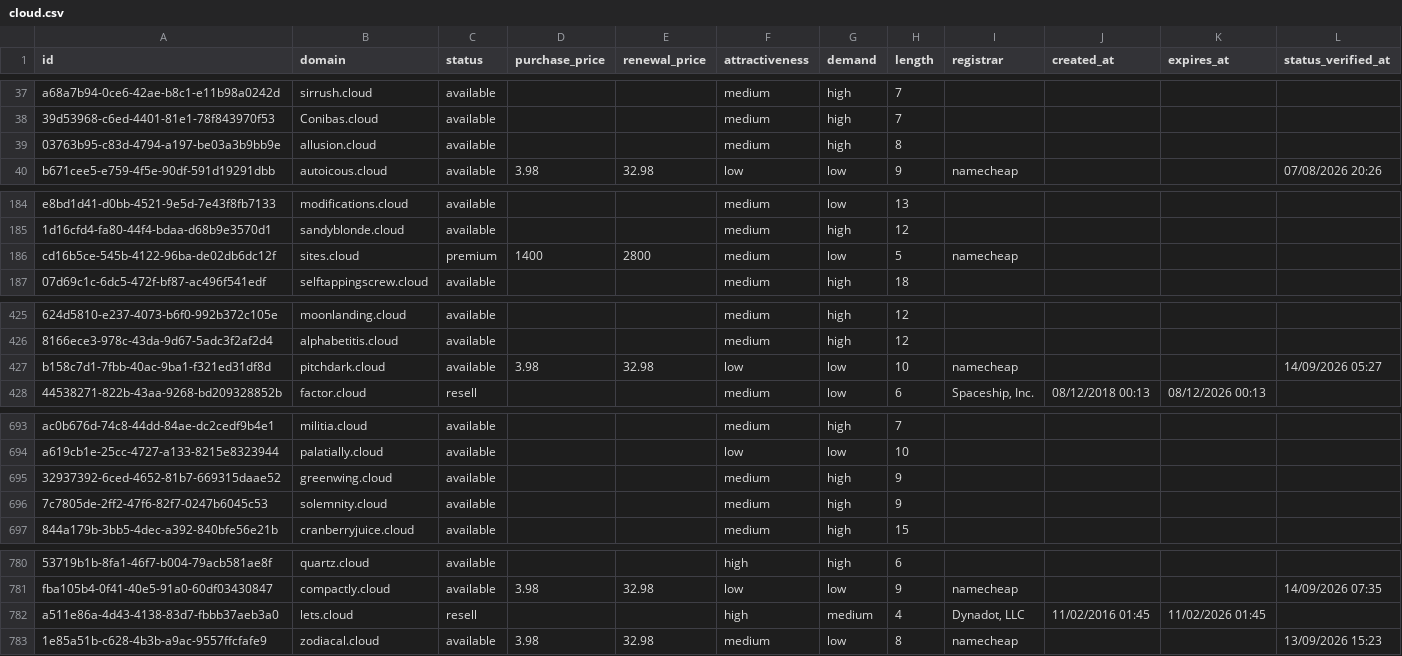
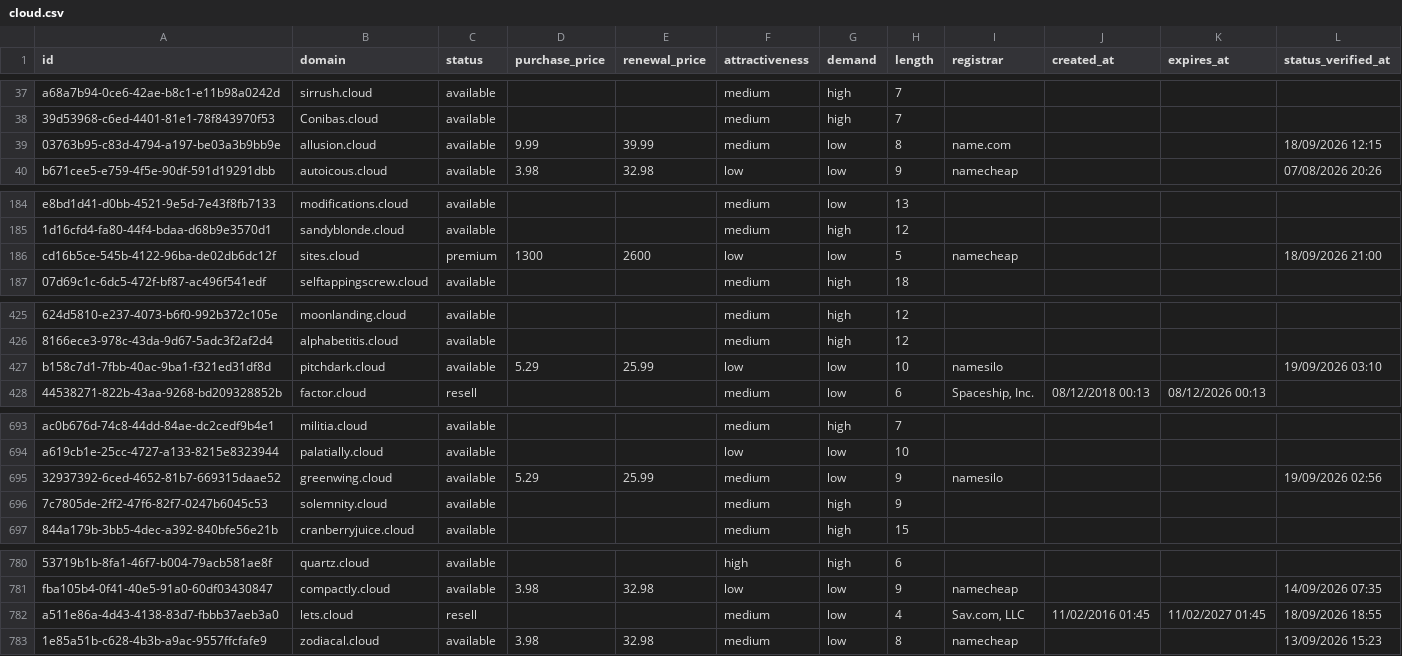
Before and after one commit to UniqueDomains/cloud-oneword-domains, a CSV file: cloud.csv, drawn as a sheet; only a part is shown, gaps mark what is left out; the diff covers the shown part only; the diff names each change by its address in the sheet, - before the commit and + after, or states it on an @@ line.

Commit message:
Domains update

```diff
--- a/cloud.csv
+++ b/cloud.csv
-D39 (purchase_price): (empty)
+D39 (purchase_price): 9.99
-E39 (renewal_price): (empty)
+E39 (renewal_price): 39.99
-G39 (demand): high
+G39 (demand): low
-I39 (registrar): (empty)
+I39 (registrar): name.com
-L39 (status_verified_at): (empty)
+L39 (status_verified_at): 18/09/2026 12:15
-D186 (purchase_price): 1400
+D186 (purchase_price): 1300
-E186 (renewal_price): 2800
+E186 (renewal_price): 2600
-F186 (attractiveness): medium
+F186 (attractiveness): low
-L186 (status_verified_at): (empty)
+L186 (status_verified_at): 18/09/2026 21:00
-D427 (purchase_price): 3.98
+D427 (purchase_price): 5.29
-E427 (renewal_price): 32.98
+E427 (renewal_price): 25.99
-I427 (registrar): namecheap
+I427 (registrar): namesilo
-L427 (status_verified_at): 14/09/2026 05:27
+L427 (status_verified_at): 19/09/2026 03:10
-D695 (purchase_price): (empty)
+D695 (purchase_price): 5.29
-E695 (renewal_price): (empty)
+E695 (renewal_price): 25.99
-G695 (demand): high
+G695 (demand): low
-I695 (registrar): (empty)
+I695 (registrar): namesilo
-L695 (status_verified_at): (empty)
+L695 (status_verified_at): 19/09/2026 02:56
-F782 (attractiveness): high
+F782 (attractiveness): medium
-G782 (demand): medium
+G782 (demand): low
-I782 (registrar): Dynadot, LLC
+I782 (registrar): Sav.com, LLC
-K782 (expires_at): 11/02/2026 01:45
+K782 (expires_at): 11/02/2027 01:45
-L782 (status_verified_at): (empty)
+L782 (status_verified_at): 18/09/2026 18:55
```
Also changed, not shown: 3 edited cells elsewhere in this file, 4 other files.
